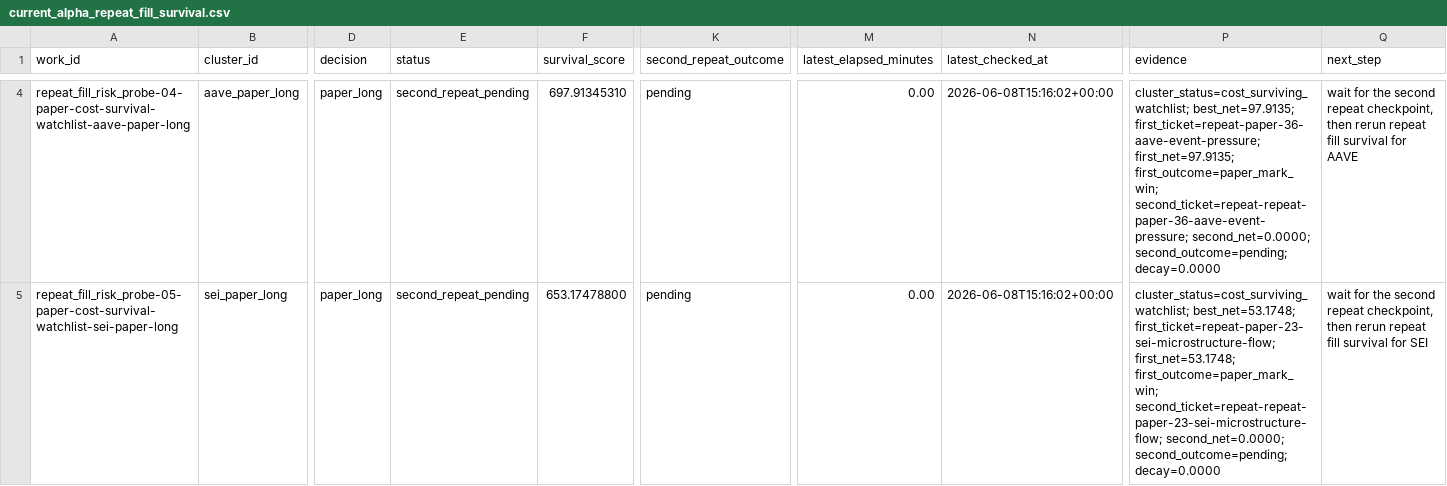
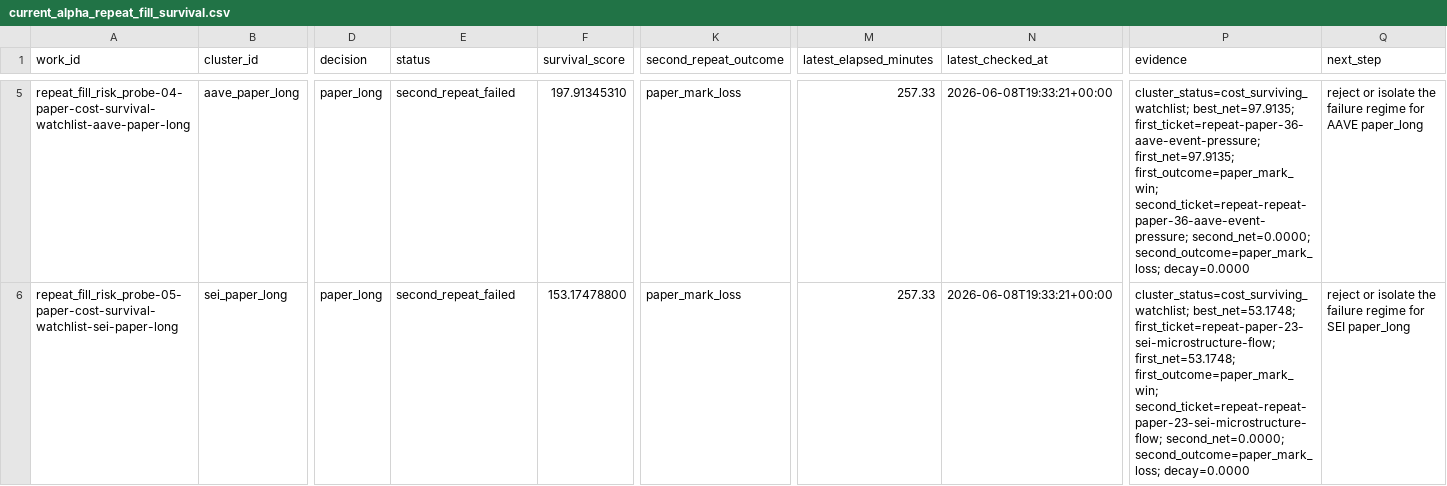
Before and after one commit to tomato414941/alpha-os, a CSV file: strategies/current_alpha_repeat_fill_survival.csv, drawn as a sheet; only a part is shown, gaps mark what is left out; addresses are those after the commit; the diff covers the shown part only; the diff names each change by its address in the sheet, - before the commit and + after, or states it on an @@ line.

```diff
--- a/strategies/current_alpha_repeat_fill_survival.csv
+++ b/strategies/current_alpha_repeat_fill_survival.csv
-E5:E6 (status): second_repeat_pending
+E5:E6 (status): second_repeat_failed
-F5 (survival_score): 697.91345310
+F5 (survival_score): 197.91345310
-K5:K6 (second_repeat_outcome): pending
+K5:K6 (second_repeat_outcome): paper_mark_loss
-M5:M6 (latest_elapsed_minutes): 0.00
+M5:M6 (latest_elapsed_minutes): 257.33
-N5:N6 (latest_checked_at): 2026-06-08T15:16:02+00:00
+N5:N6 (latest_checked_at): 2026-06-08T19:33:21+00:00
-P5 (evidence): …second_ticket=repeat-repeat-paper-36-aave-event-pressure; second_net=0.0000; second_outcome=pending; decay=0.0000
+P5 (evidence): …second_ticket=repeat-repeat-paper-36-aave-event-pressure; second_net=0.0000; second_outcome=paper_mark_loss; decay=0.0000
-Q5 (next_step): wait for the second repeat checkpoint, then rerun repeat fill survival for AAVE
+Q5 (next_step): reject or isolate the failure regime for AAVE paper_long
-F6 (survival_score): 653.17478800
+F6 (survival_score): 153.17478800
-P6 (evidence): …second_ticket=repeat-repeat-paper-23-sei-microstructure-flow; second_net=0.0000; second_outcome=pending; decay=0.0000
+P6 (evidence): …second_ticket=repeat-repeat-paper-23-sei-microstructure-flow; second_net=0.0000; second_outcome=paper_mark_loss; decay=0.0000
-Q6 (next_step): wait for the second repeat checkpoint, then rerun repeat fill survival for SEI
+Q6 (next_step): reject or isolate the failure regime for SEI paper_long
```
Also changed, not shown: 1 added row, 1 removed row and 14 edited cells elsewhere in this file, strategies/candidate_validation/current_followup_execution_context.csv, strategies/candidate_validation/current_followup_okx_execution_context.csv, 11 other files.
